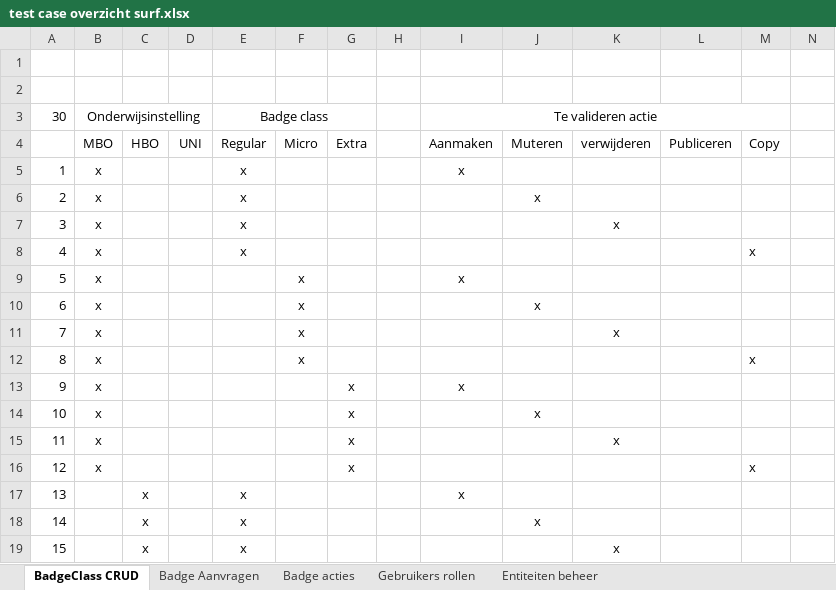
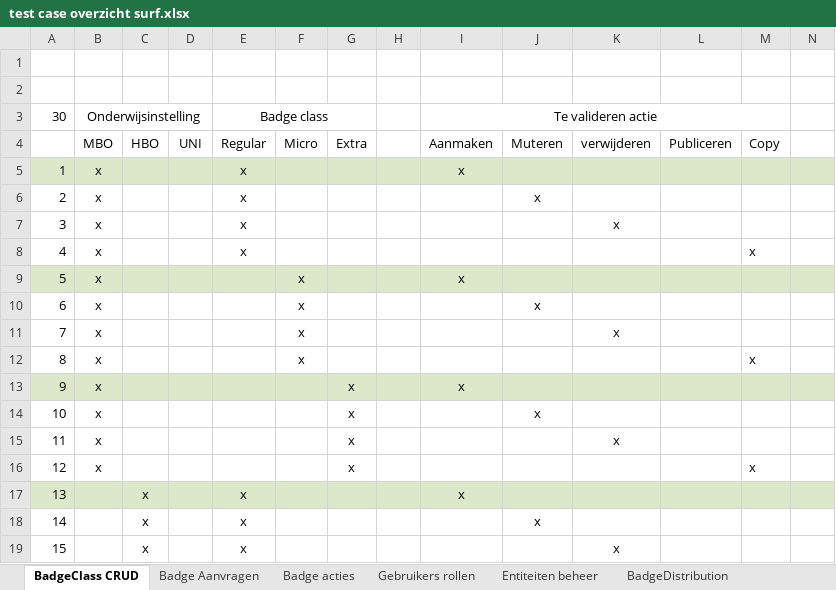
Before and after one commit to edubadges/edubadges-test, an Excel workbook: test case overzicht surf.xlsx, sheet BadgeClass CRUD, drawn as a sheet; only a part is shown; values as stored, in another font and other column widths than the file's, no borders; the diff covers the shown part only; the diff names each change by its address in the sheet, - before the commit and + after, or states it on an @@ line.

```diff
--- a/test case overzicht surf.xlsx (sheet BadgeClass CRUD)
+++ b/test case overzicht surf.xlsx (sheet BadgeClass CRUD)
+sheet tab: BadgeDistribution
-A5:N5 fill: none
+A5:N5 fill: #DDE8CB
-A9:N9 fill: none
+A9:N9 fill: #DDE8CB
-A13:N13 fill: none
+A13:N13 fill: #DDE8CB
-A17:N17 fill: none
+A17:N17 fill: #DDE8CB
```
Also changed, not shown: cell formats elsewhere in this sheet, sheet Gebruikers rollen, sheet Badge Aanvragen, sheet Entiteiten beheer, sheet Badge acties.
